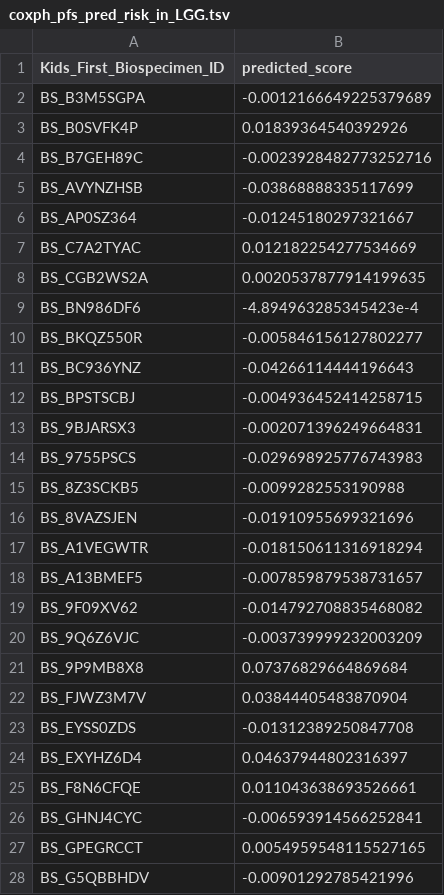
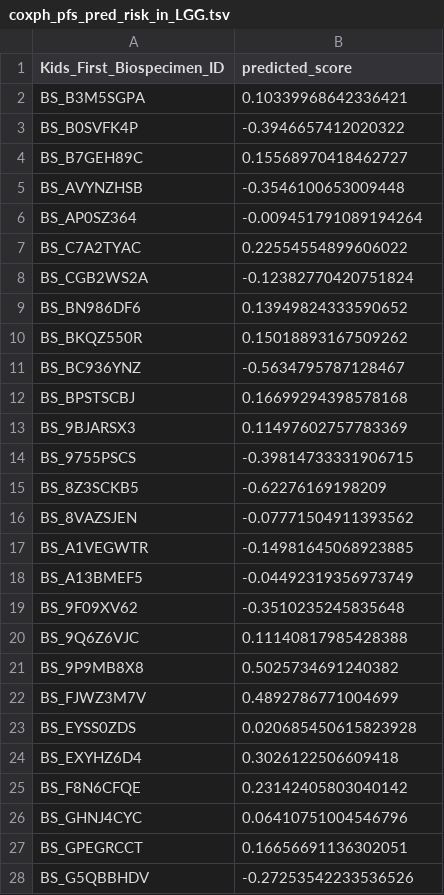
Before and after one commit to aadamk/imaging_related_analyses, a TSV file: relative_importance/results/mboost/predicted_scores/coxph_pfs_pred_risk_in_LGG.tsv, drawn as a sheet; only a part is shown; the diff covers the shown part only.

Commit message:
mboost diag new

```diff
--- a/relative_importance/results/mboost/predicted_scores/coxph_pfs_pred_risk_in_LGG.tsv
+++ b/relative_importance/results/mboost/predicted_scores/coxph_pfs_pred_risk_in_LGG.tsv
@@ -1,28 +1,28 @@
 Kids_First_Biospecimen_ID	predicted_score
-BS_B3M5SGPA	-0.0012166649225379689
-BS_B0SVFK4P	0.01839364540392926
-BS_B7GEH89C	-0.0023928482773252716
-BS_AVYNZHSB	-0.03868888335117699
-BS_AP0SZ364	-0.01245180297321667
-BS_C7A2TYAC	0.012182254277534669
-BS_CGB2WS2A	0.0020537877914199635
-BS_BN986DF6	-4.894963285345423e-4
-BS_BKQZ550R	-0.005846156127802277
-BS_BC936YNZ	-0.04266114444196643
-BS_BPSTSCBJ	-0.004936452414258715
-BS_9BJARSX3	-0.002071396249664831
-BS_9755PSCS	-0.029698925776743983
-BS_8Z3SCKB5	-0.0099282553190988
-BS_8VAZSJEN	-0.01910955699321696
-BS_A1VEGWTR	-0.018150611316918294
-BS_A13BMEF5	-0.007859879538731657
-BS_9F09XV62	-0.014792708835468082
-BS_9Q6Z6VJC	-0.003739999232003209
-BS_9P9MB8X8	0.07376829664869684
-BS_FJWZ3M7V	0.03844405483870904
-BS_EYSS0ZDS	-0.01312389250847708
-BS_EXYHZ6D4	0.04637944802316397
-BS_F8N6CFQE	0.011043638693526661
-BS_GHNJ4CYC	-0.006593914566252841
-BS_GPEGRCCT	0.0054959548115527165
-BS_G5QBBHDV	-0.00901292785421996
+BS_B3M5SGPA	0.10339968642336421
+BS_B0SVFK4P	-0.3946657412020322
+BS_B7GEH89C	0.15568970418462727
+BS_AVYNZHSB	-0.3546100653009448
+BS_AP0SZ364	-0.009451791089194264
+BS_C7A2TYAC	0.22554554899606022
+BS_CGB2WS2A	-0.12382770420751824
+BS_BN986DF6	0.13949824333590652
+BS_BKQZ550R	0.15018893167509262
+BS_BC936YNZ	-0.5634795787128467
+BS_BPSTSCBJ	0.16699294398578168
+BS_9BJARSX3	0.11497602757783369
+BS_9755PSCS	-0.39814733331906715
+BS_8Z3SCKB5	-0.62276169198209
+BS_8VAZSJEN	-0.07771504911393562
+BS_A1VEGWTR	-0.14981645068923885
+BS_A13BMEF5	-0.04492319356973749
+BS_9F09XV62	-0.3510235245835648
+BS_9Q6Z6VJC	0.11140817985428388
+BS_9P9MB8X8	0.5025734691240382
+BS_FJWZ3M7V	0.4892786771004699
+BS_EYSS0ZDS	0.020685450615823928
+BS_EXYHZ6D4	0.3026122506609418
+BS_F8N6CFQE	0.23142405803040142
+BS_GHNJ4CYC	0.06410751004546796
+BS_GPEGRCCT	0.16656691136302051
+BS_G5QBBHDV	-0.27253542233536526
```
Also changed, not shown: 123 edited cells elsewhere in this file, relative_importance/results/mboost/predicted_scores/coxph_os_pred_risk_in_HGG.tsv, relative_importance/results/mboost/predicted_scores/coxph_os_pred_risk_in_Medullo.tsv, 30 other files.
